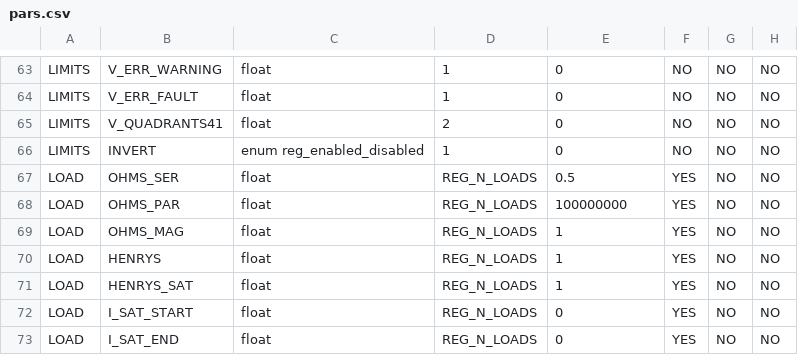
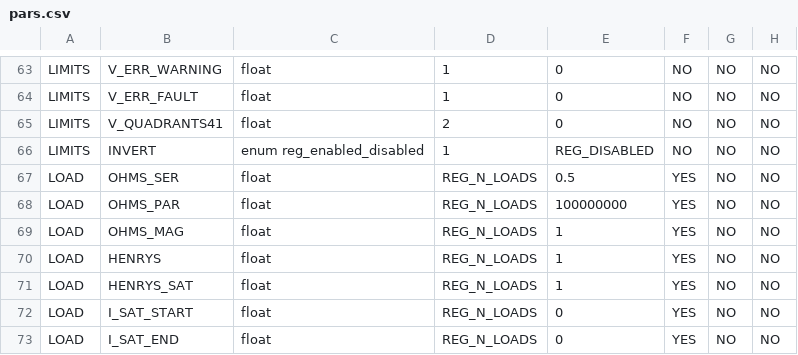
Before and after one commit to krystian-wojtas/cclibs, a CSV file: libreg/parameters/pars.csv, drawn as a sheet; only a part is shown, gaps mark what is left out; the diff names each change by its address in the sheet, - before the commit and + after, or states it on an @@ line.

Commit message:
Update libreg and libfg to be compatible with TI DSP compilers

```diff
--- a/libreg/parameters/pars.csv
+++ b/libreg/parameters/pars.csv
-E66: 0
+E66: REG_DISABLED
```
Also changed, not shown: 7 other files.
